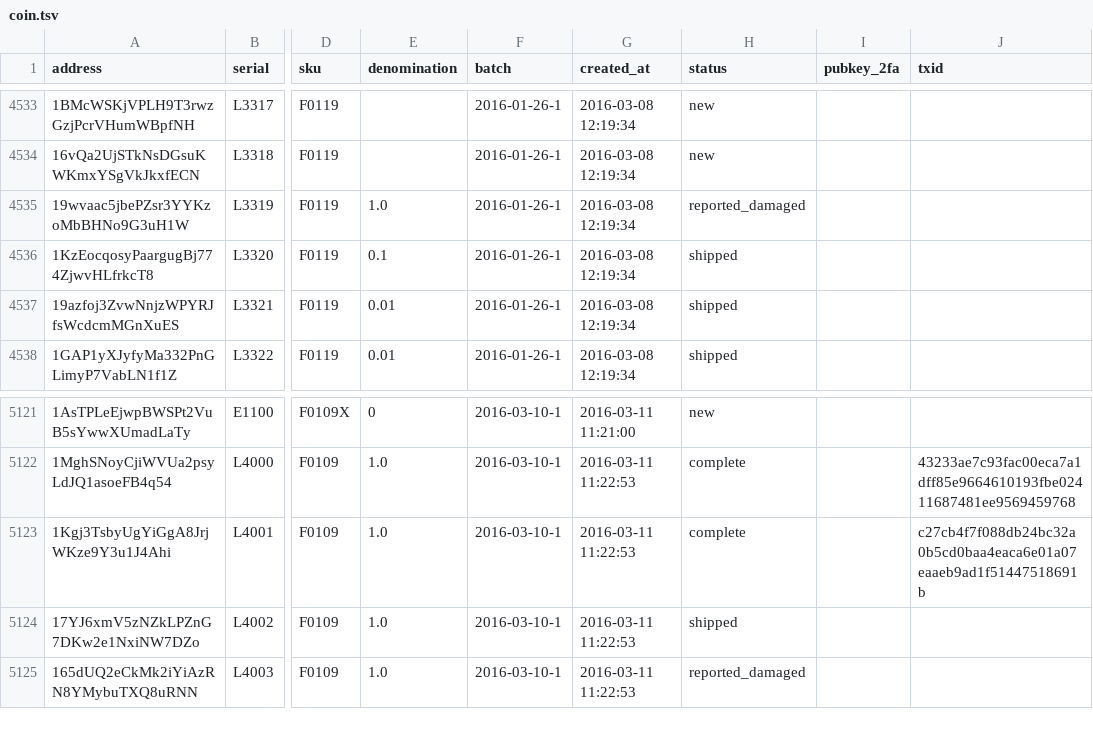
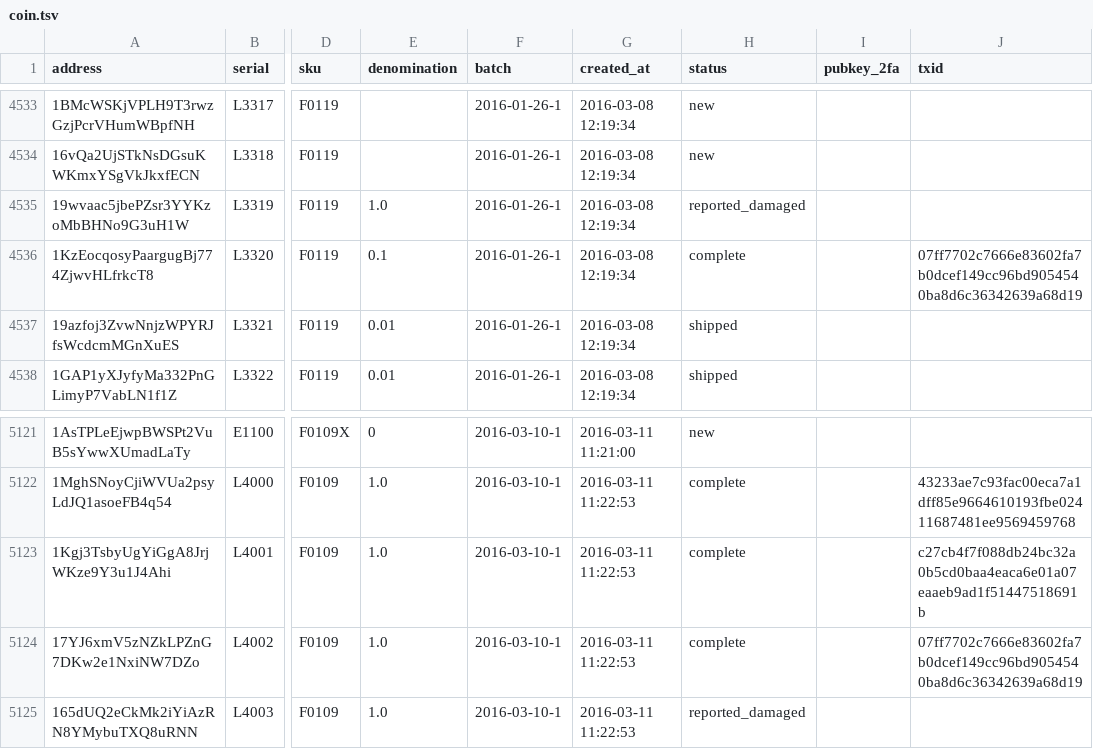
Before and after one commit to prasos/denarium-database, a TSV file: coin.tsv, drawn as a sheet; only a part is shown, gaps mark what is left out; the diff names each change by its address in the sheet, - before the commit and + after, or states it on an @@ line.

Commit message:
Daily coin status update

```diff
--- a/coin.tsv
+++ b/coin.tsv
-H4536 (status): shipped
+H4536 (status): complete
-J4536 (txid): (empty)
+J4536 (txid): 07ff7702c7666e83602fa7b0dcef149cc96bd9054540ba8d6c36342639a68d19
-H5124 (status): shipped
+H5124 (status): complete
-J5124 (txid): (empty)
+J5124 (txid): 07ff7702c7666e83602fa7b0dcef149cc96bd9054540ba8d6c36342639a68d19
```
Also changed, not shown: 1 other file.
